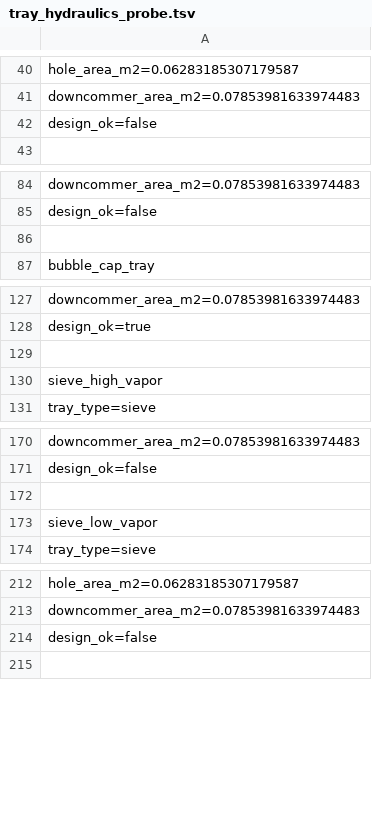
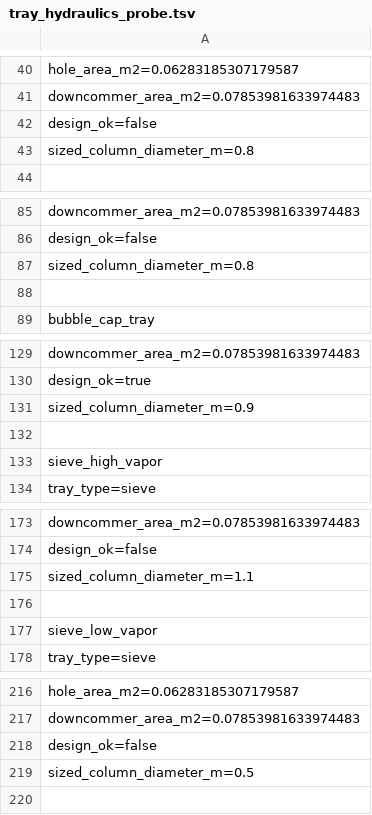
Before and after one commit to PatrickMockridge/Azoth, a TSV file: validation/neqsim/captures/tray_hydraulics_probe.tsv, drawn as a sheet; only a part is shown, gaps mark what is left out; the diff covers the shown part only; the diff names each change by its address in the sheet, - before the commit and + after, or states it on an @@ line.

```diff
--- a/validation/neqsim/captures/tray_hydraulics_probe.tsv
+++ b/validation/neqsim/captures/tray_hydraulics_probe.tsv
+row 43: sized_column_diameter_m=0.8
+row 87: sized_column_diameter_m=0.8
+row 131: sized_column_diameter_m=0.9
+row 175: sized_column_diameter_m=1.1
+row 219: sized_column_diameter_m=0.5
```
Also changed, not shown: 3 added rows elsewhere in this file, 8 other files.
